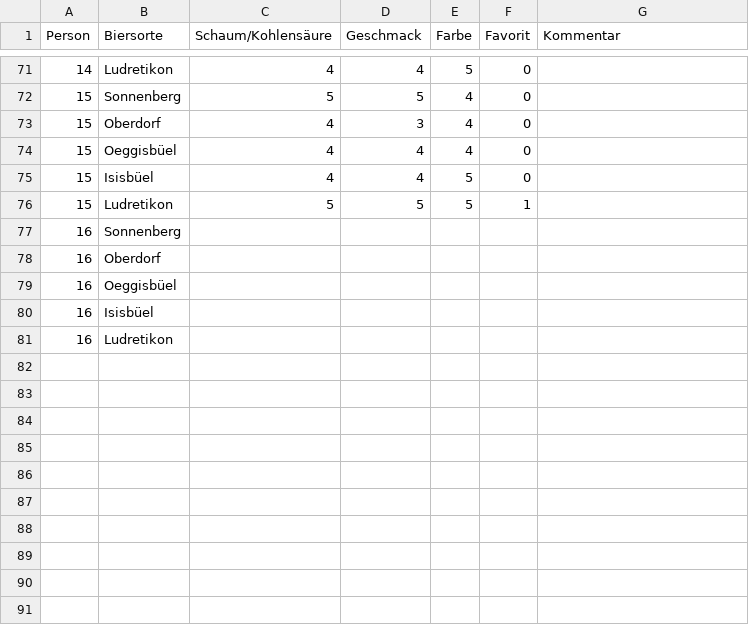
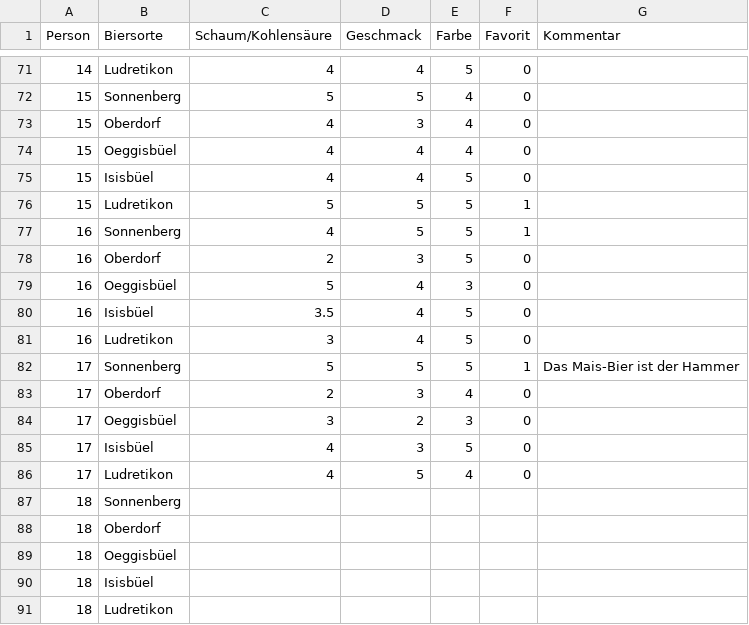
Before and after one commit to insilentio/DorfbraeuUmfrage, a CSV file: data/tabelle.csv, drawn as a sheet; only a part is shown, gaps mark what is left out.

Commit message:
data update

```diff
--- a/data/tabelle.csv
+++ b/data/tabelle.csv
@@ -76,6 +76,16 @@ Person,Biersorte,Schaum/Kohlensäure,Geschmack,Farbe,Favorit,Kommentar
 15,Ludretikon,5,5,5,1,
-16,Sonnenberg,,,,,
-16,Oberdorf,,,,,
-16,Oeggisbüel,,,,,
-16,Isisbüel,,,,,
-16,Ludretikon,,,,,
+16,Sonnenberg,4,5,5,1,
+16,Oberdorf,2,3,5,0,
+16,Oeggisbüel,5,4,3,0,
+16,Isisbüel,3.5,4,5,0,
+16,Ludretikon,3,4,5,0,
+17,Sonnenberg,5,5,5,1,Das Mais-Bier ist der Hammer
+17,Oberdorf,2,3,4,0,
+17,Oeggisbüel,3,2,3,0,
+17,Isisbüel,4,3,5,0,
+17,Ludretikon,4,5,4,0,
+18,Sonnenberg,,,,,
+18,Oberdorf,,,,,
+18,Oeggisbüel,,,,,
+18,Isisbüel,,,,,
+18,Ludretikon,,,,,
```
Also changed, not shown: 1 other file.
